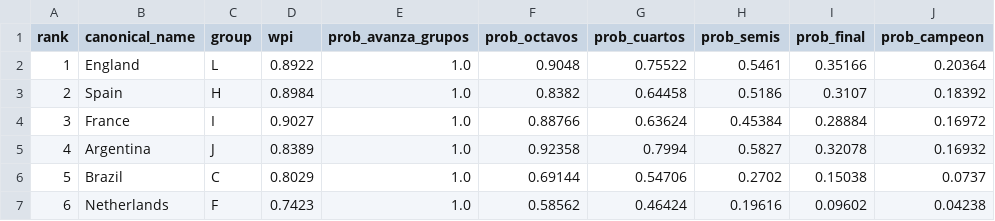
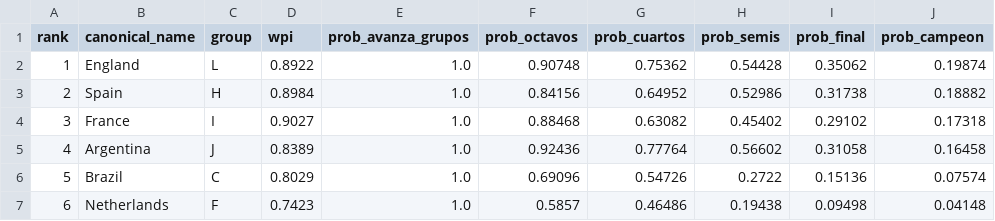
Before and after one commit to jamoji-ai/world-cup-predictor-pro, a CSV file: data/results/simulation_results.csv, drawn as a sheet; only a part is shown; the diff covers the shown part only.

```diff
--- a/data/results/simulation_results.csv
+++ b/data/results/simulation_results.csv
@@ -1,7 +1,7 @@
 rank,canonical_name,group,wpi,prob_avanza_grupos,prob_octavos,prob_cuartos,prob_semis,prob_final,prob_campeon
-1,England,L,0.8922,1.0,0.9048,0.75522,0.5461,0.35166,0.20364
-2,Spain,H,0.8984,1.0,0.8382,0.64458,0.5186,0.3107,0.18392
-3,France,I,0.9027,1.0,0.88766,0.63624,0.45384,0.28884,0.16972
-4,Argentina,J,0.8389,1.0,0.92358,0.7994,0.5827,0.32078,0.16932
-5,Brazil,C,0.8029,1.0,0.69144,0.54706,0.2702,0.15038,0.0737
-6,Netherlands,F,0.7423,1.0,0.58562,0.46424,0.19616,0.09602,0.04238
+1,England,L,0.8922,1.0,0.90748,0.75362,0.54428,0.35062,0.19874
+2,Spain,H,0.8984,1.0,0.84156,0.64952,0.52986,0.31738,0.18882
+3,France,I,0.9027,1.0,0.88468,0.63082,0.45402,0.29102,0.17318
+4,Argentina,J,0.8389,1.0,0.92436,0.77764,0.56602,0.31058,0.16458
+5,Brazil,C,0.8029,1.0,0.69096,0.54726,0.2722,0.15136,0.07574
+6,Netherlands,F,0.7423,1.0,0.5857,0.46486,0.19438,0.09498,0.04148
```
Also changed, not shown: 164 edited cells elsewhere in this file, data/raw/live_results.csv, data/results/history_log.csv, 1 other file.
